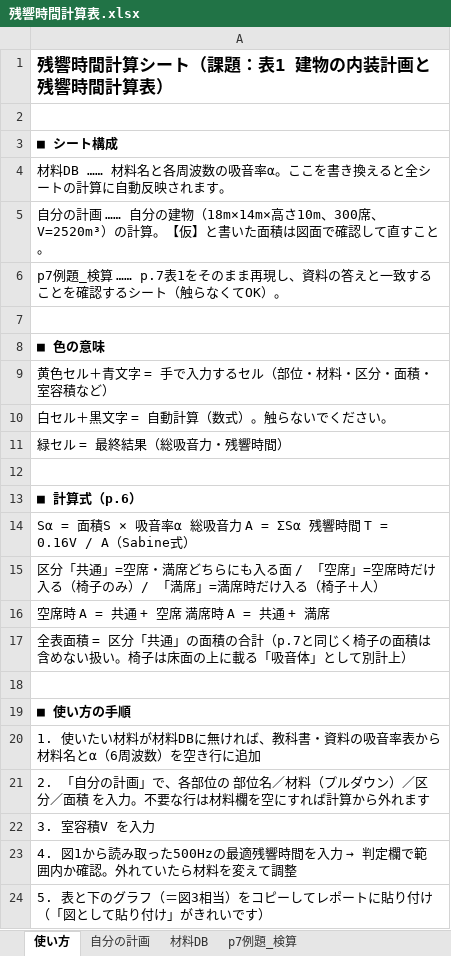
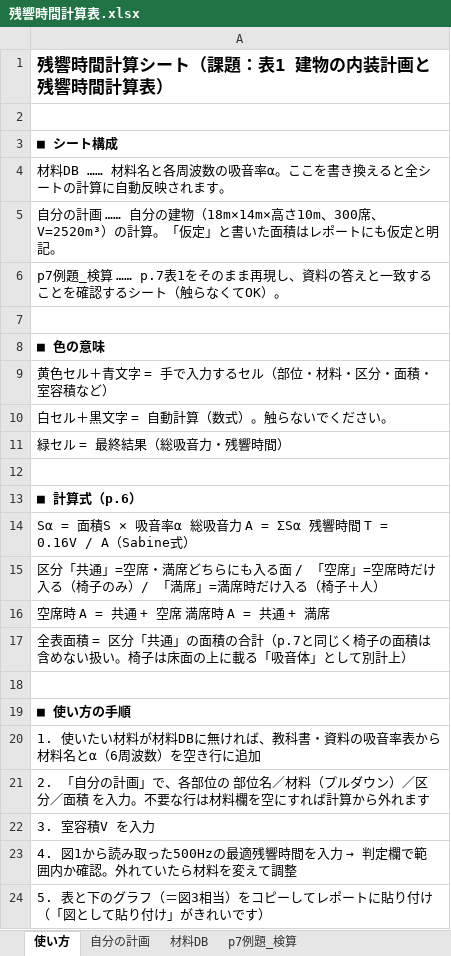
Before and after one commit to hinahina2968-hue/-, an Excel workbook: 残響時間レポート/残響時間計算表.xlsx, sheet 使い方, drawn as a sheet; values as stored, in another font and other column widths than the file's, no borders; the diff names each change by its address in the sheet, - before the commit and + after, or states it on an @@ line.

```diff
--- a/残響時間レポート/残響時間計算表.xlsx (sheet 使い方)
+++ b/残響時間レポート/残響時間計算表.xlsx (sheet 使い方)
-A5: …の計算。【仮】と書いた面積は図面で確認して直すこと。
+A5: …の計算。「仮定」と書いた面積はレポートにも仮定と明記。
```
Also changed, not shown: sheet 自分の計画, formulas that keep their value, charts or pictures.
